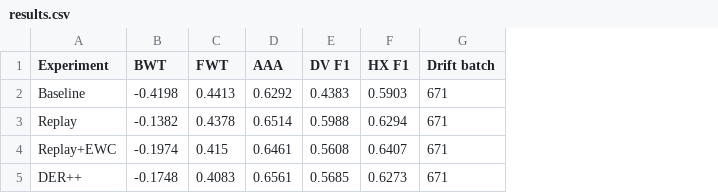
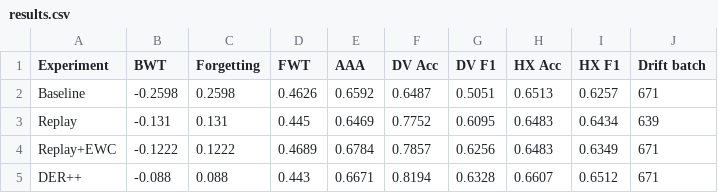
Before and after one commit to Tahoni01/Continual-hate-speech-detection, a CSV file: results.csv, drawn as a sheet; addresses are those after the commit; the diff names each change by its address in the sheet, - before the commit and + after, or states it on an @@ line.

```diff
--- a/results.csv
+++ b/results.csv
+column C (Forgetting), rows 2-5: 0.2598 | 0.131 | 0.1222 | 0.088
+column F (DV Acc), rows 2-5: 0.6487 | 0.7752 | 0.7857 | 0.8194
+column H (HX Acc), rows 2-5: 0.6513 | 0.6483 | 0.6483 | 0.6607
-B2 (BWT): -0.4198
+B2 (BWT): -0.2598
-D2 (FWT): 0.4413
+D2 (FWT): 0.4626
-E2 (AAA): 0.6292
+E2 (AAA): 0.6592
-G2 (DV F1): 0.4383
+G2 (DV F1): 0.5051
-I2 (HX F1): 0.5903
+I2 (HX F1): 0.6257
-B3 (BWT): -0.1382
+B3 (BWT): -0.131
-D3 (FWT): 0.4378
+D3 (FWT): 0.445
-E3 (AAA): 0.6514
+E3 (AAA): 0.6469
-G3 (DV F1): 0.5988
+G3 (DV F1): 0.6095
-I3 (HX F1): 0.6294
+I3 (HX F1): 0.6434
-J3 (Drift batch): 671
+J3 (Drift batch): 639
-B4 (BWT): -0.1974
+B4 (BWT): -0.1222
-D4 (FWT): 0.415
+D4 (FWT): 0.4689
-E4 (AAA): 0.6461
+E4 (AAA): 0.6784
-G4 (DV F1): 0.5608
+G4 (DV F1): 0.6256
-I4 (HX F1): 0.6407
+I4 (HX F1): 0.6349
-B5 (BWT): -0.1748
+B5 (BWT): -0.088
-D5 (FWT): 0.4083
+D5 (FWT): 0.443
-E5 (AAA): 0.6561
+E5 (AAA): 0.6671
-G5 (DV F1): 0.5685
+G5 (DV F1): 0.6328
-I5 (HX F1): 0.6273
+I5 (HX F1): 0.6512
```
Also changed, not shown: 2 other files.
